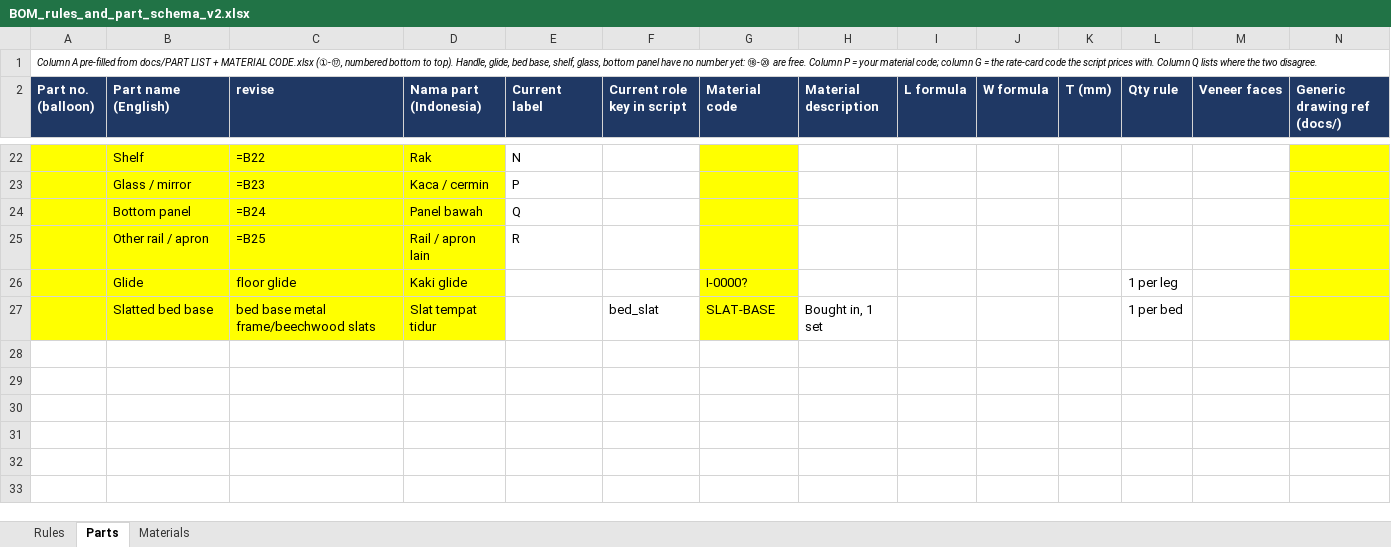
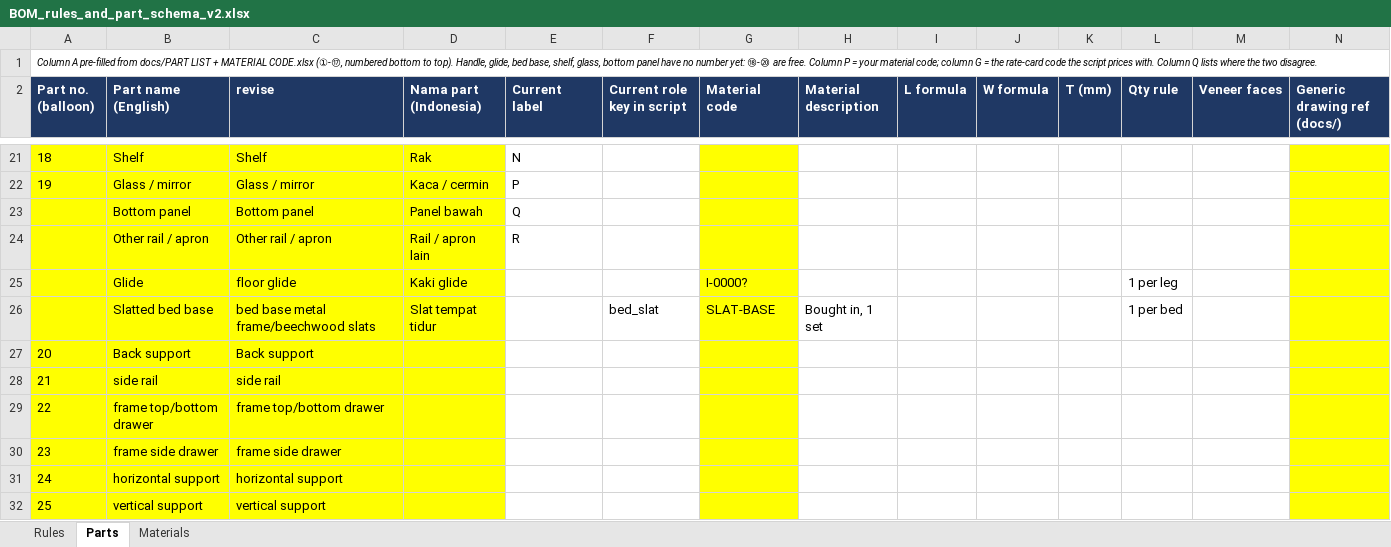
Before and after one commit to rizky-make-it/BOM-APP, an Excel workbook: data/BOM_rules_and_part_schema_v2.xlsx, sheet Parts, drawn as a sheet; only a part is shown, gaps mark what is left out; values as stored, in another font and other column widths than the file's, no borders; formulas without a stored value are shown as written; charts and pictures not drawn; addresses are those after the commit; rows hold the shown columns only; the diff covers the shown part only; the diff names each change by its address in the sheet, - before the commit and + after, or states it on an @@ line.

Commit message:
feat: implement October 2026 mandates (inner front gaps, drawer back height match, 25-part catalog, wood species)

```diff
--- a/data/BOM_rules_and_part_schema_v2.xlsx (sheet Parts)
+++ b/data/BOM_rules_and_part_schema_v2.xlsx (sheet Parts)
-A21 (Part no. (balloon)): (empty)
+A21 (Part no. (balloon)): 18
-C21 (revise): =B22
+C21 (revise): Shelf
-A22 (Part no. (balloon)): (empty)
+A22 (Part no. (balloon)): 19
-C22 (revise): =B23
+C22 (revise): Glass / mirror
-C23 (revise): =B24
+C23 (revise): Bottom panel
-C24 (revise): =B25
+C24 (revise): Other rail / apron
+row 27: 20 | Back support | Back support
+row 28: 21 | side rail | side rail
+row 29: 22 | frame top/bottom drawer | frame top/bottom drawer
+row 30: 23 | frame side drawer | frame side drawer
+row 31: 24 | horizontal support | horizontal support
+row 32: 25 | vertical support | vertical support
```
Also changed, not shown: 8 added rows, 9 removed rows, 1 moved row and 34 edited cells elsewhere in this sheet, sheet Materials, charts or pictures, 2 other files.
